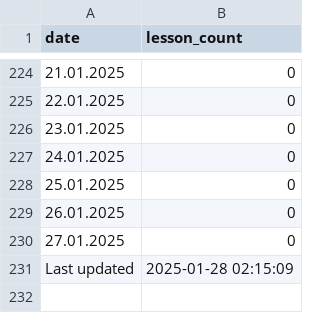
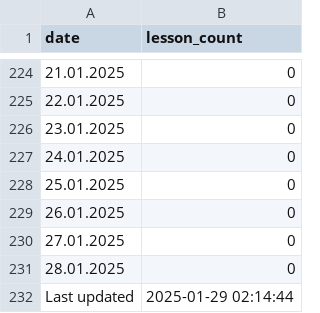
Before and after one commit to ifpfptatmc/KO_alfacrm_data, a CSV file: trial_lessons.csv, drawn as a sheet; only a part is shown, gaps mark what is left out.

```diff
--- a/trial_lessons.csv
+++ b/trial_lessons.csv
@@ -230,2 +230,3 @@ date,lesson_count
 27.01.2025,0
-Last updated,2025-01-28 02:15:09
+28.01.2025,0
+Last updated,2025-01-29 02:14:44
```
Also changed, not shown: customers_statuses_sources.csv, leads_history_changes.csv, 1 other file.
